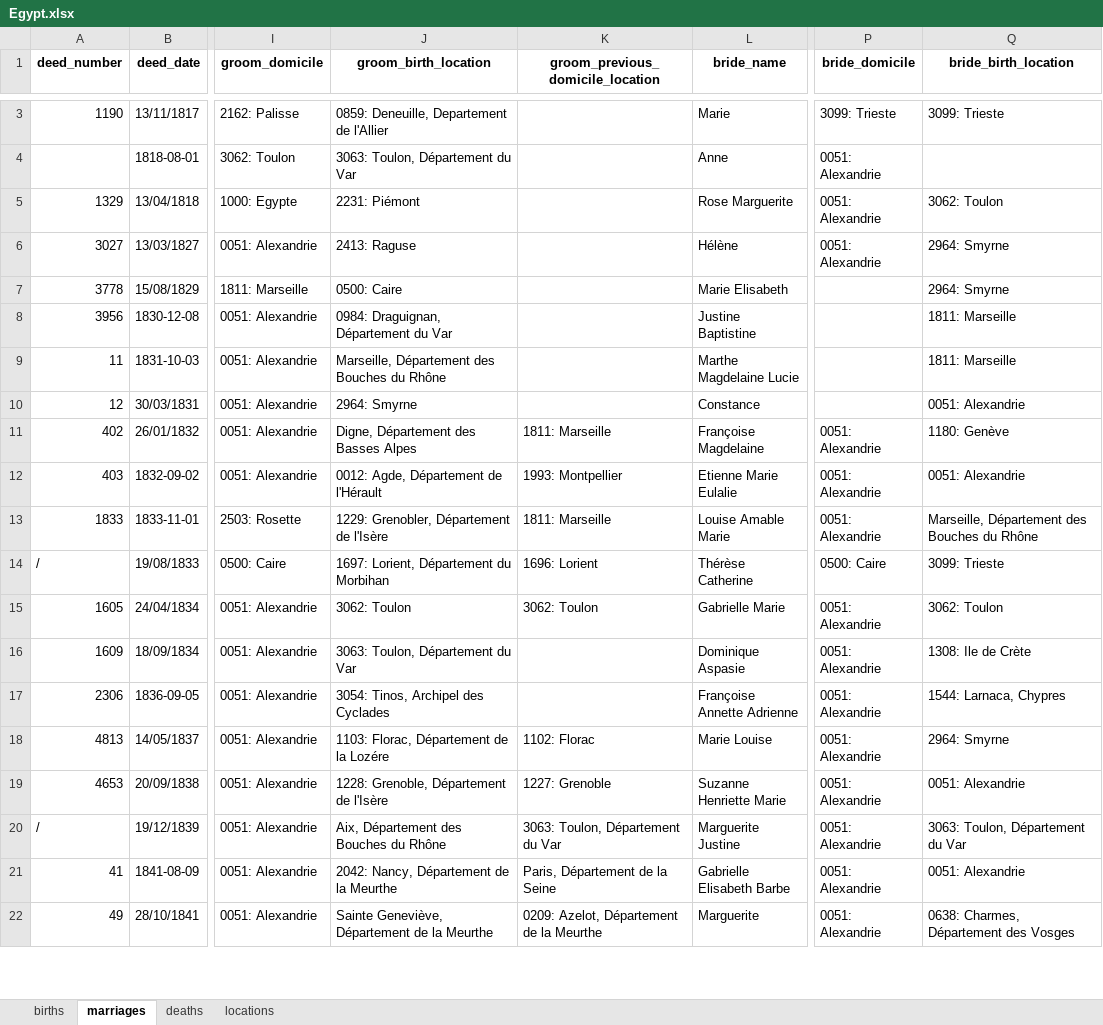
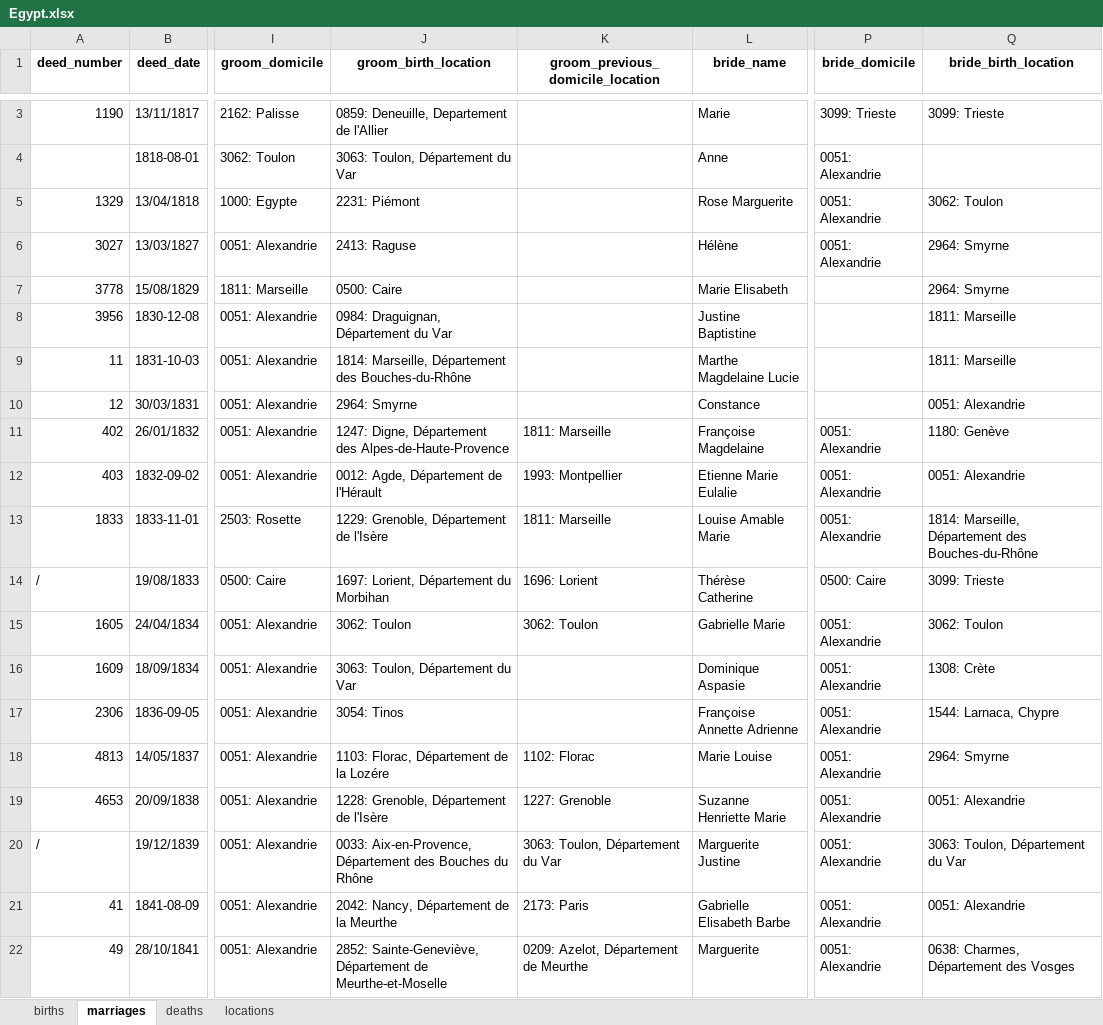
Before and after one commit to kingsdigitallab/etat-civil-django, an Excel workbook: data/raw/Egypt.xlsx, sheet marriages, drawn as a sheet; only a part is shown, gaps mark what is left out; values as stored, in another font and other column widths than the file's, no borders; charts and pictures not drawn; the diff covers the shown part only; the diff names each change by its address in the sheet, - before the commit and + after, or states it on an @@ line.

```diff
--- a/data/raw/Egypt.xlsx (sheet marriages)
+++ b/data/raw/Egypt.xlsx (sheet marriages)
-J9 (groom_birth_location): Marseille, Département des Bouches du Rhône
+J9 (groom_birth_location): 1814: Marseille, Département des Bouches-du-Rhône
-J11 (groom_birth_location): Digne, Département des Basses Alpes
+J11 (groom_birth_location): 1247: Digne, Département des Alpes-de-Haute-Provence
-J13 (groom_birth_location): 1229: Grenobler, Département de l'Isère
+J13 (groom_birth_location): 1229: Grenoble, Département de l'Isère
-Q13 (bride_birth_location): Marseille, Département des Bouches du Rhône
+Q13 (bride_birth_location): 1814: Marseille, Département des Bouches-du-Rhône
-Q16 (bride_birth_location): 1308: Ile de Crète
+Q16 (bride_birth_location): 1308: Crète
-J17 (groom_birth_location): 3054: Tinos, Archipel des Cyclades
+J17 (groom_birth_location): 3054: Tinos
-Q17 (bride_birth_location): 1544: Larnaca, Chypres
+Q17 (bride_birth_location): 1544: Larnaca, Chypre
-J20 (groom_birth_location): Aix, Département des…
+J20 (groom_birth_location): 0033: Aix-en-Provence, Département des…
-K21 (groom_previous_domicile_location): Paris, Département de la Seine
+K21 (groom_previous_domicile_location): 2173: Paris
-J22 (groom_birth_location): Sainte Geneviève, Département de la Meurthe
+J22 (groom_birth_location): 2852: Sainte-Geneviève, Département de Meurthe-et-Moselle
-K22 (groom_previous_domicile_location): 0209: Azelot, Département de la Meurthe
+K22 (groom_previous_domicile_location): 0209: Azelot, Département de Meurthe
```
Also changed, not shown: 530 edited cells elsewhere in this sheet, sheet births, sheet locations, sheet deaths, formulas that keep their value.
